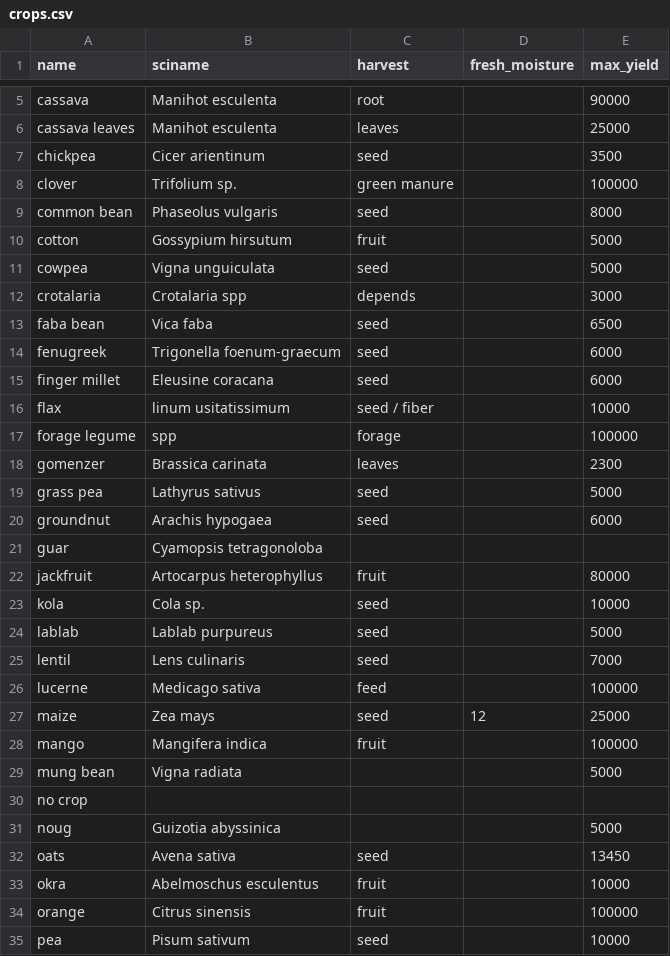
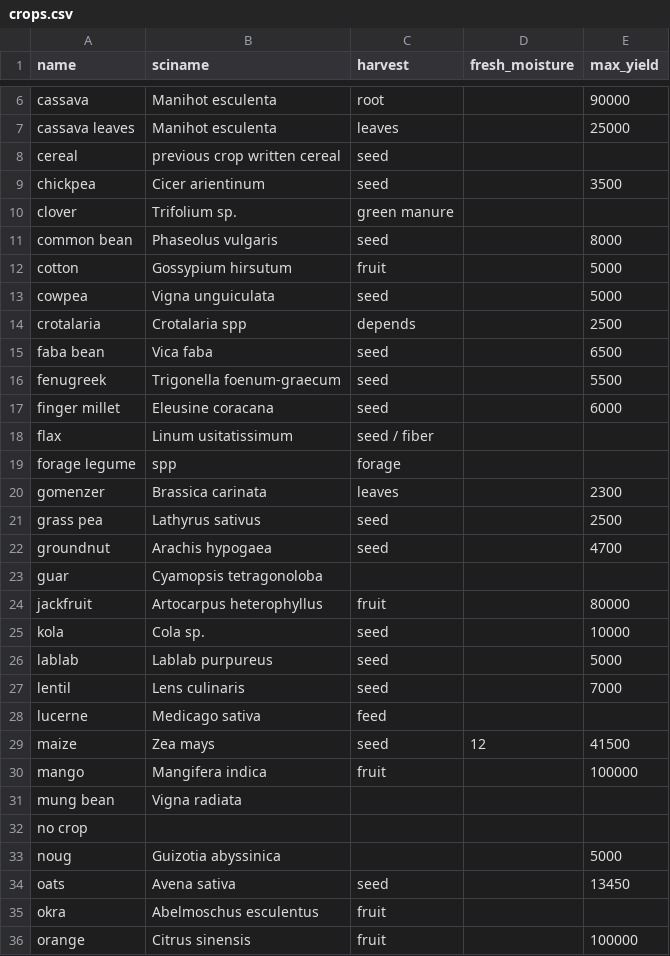
Before and after one commit to reagro/carob, a CSV file: terms/crops.csv, drawn as a sheet; only a part is shown, gaps mark what is left out; the shorter side is filled out with more unchanged rows; the diff covers the shown part only.

```diff
--- a/terms/crops.csv
+++ b/terms/crops.csv
@@ -6,4 +7,5 @@ cassava,Manihot esculenta,root,,90000
 cassava leaves,Manihot esculenta,leaves,,25000
+cereal,previous crop written cereal,seed,,
 chickpea,Cicer arientinum,seed,,3500
-clover,Trifolium sp.,green manure,,100000
+clover,Trifolium sp.,green manure,,
 common bean,Phaseolus vulgaris,seed,,8000
@@ -11,11 +13,11 @@ cotton,Gossypium hirsutum,fruit,,5000
 cowpea,Vigna unguiculata,seed,,5000
-crotalaria,Crotalaria spp,depends,,3000
+crotalaria,Crotalaria spp,depends,,2500
 faba bean,Vica faba,seed,,6500
-fenugreek,Trigonella foenum-graecum,seed,,6000
+fenugreek,Trigonella foenum-graecum,seed,,5500
 finger millet,Eleusine coracana,seed,,6000
-flax,linum usitatissimum,seed / fiber,,10000
-forage legume,spp,forage,,100000
+flax,Linum usitatissimum,seed / fiber,,
+forage legume,spp,forage,,
 gomenzer,Brassica carinata,leaves,,2300
-grass pea,Lathyrus sativus,seed,,5000
-groundnut,Arachis hypogaea,seed,,6000
+grass pea,Lathyrus sativus,seed,,2500
+groundnut,Arachis hypogaea,seed,,4700
 guar,Cyamopsis tetragonoloba,,,
@@ -25,6 +27,6 @@ lablab,Lablab purpureus,seed,,5000
 lentil,Lens culinaris,seed,,7000
-lucerne,Medicago sativa,feed,,100000
-maize,Zea mays,seed,12,25000
+lucerne,Medicago sativa,feed,,
+maize,Zea mays,seed,12,41500
 mango,Mangifera indica,fruit,,100000
-mung bean,Vigna radiata,,,5000
+mung bean,Vigna radiata,,,
 no crop,,,,
@@ -32,3 +34,3 @@ noug,Guizotia abyssinica,,,5000
 oats,Avena sativa,seed,,13450
-okra,Abelmoschus esculentus,fruit,,10000
+okra,Abelmoschus esculentus,fruit,,
 orange,Citrus sinensis,fruit,,100000
```
Also changed, not shown: 2 added rows and 4 edited cells elsewhere in this file, 7 other files.
